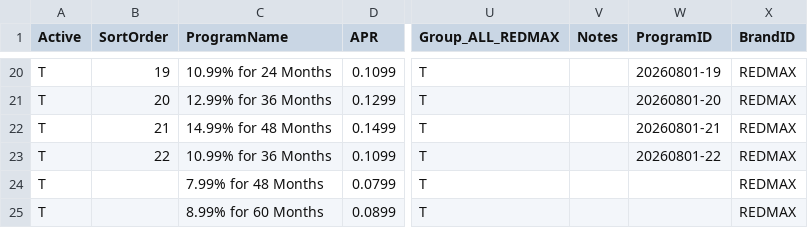
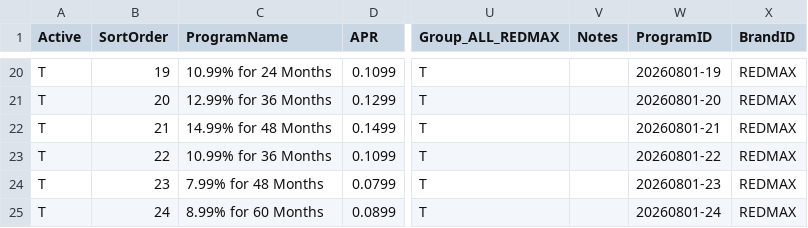
Before and after one commit to WestEndPower/westendpower-marketplace, a CSV file: brands/redmax/data/finance-programs.csv, drawn as a sheet; only a part is shown, gaps mark what is left out; the diff names each change by its address in the sheet, - before the commit and + after, or states it on an @@ line.

Commit message:
Update Marketplace RedMax data 2026-10-07 14:29

```diff
--- a/brands/redmax/data/finance-programs.csv
+++ b/brands/redmax/data/finance-programs.csv
-B24 (SortOrder): (empty)
+B24 (SortOrder): 23
-W24 (ProgramID): (empty)
+W24 (ProgramID): 20260801-23
-B25 (SortOrder): (empty)
+B25 (SortOrder): 24
-W25 (ProgramID): (empty)
+W25 (ProgramID): 20260801-24
```
Also changed, not shown: 1 other file.
